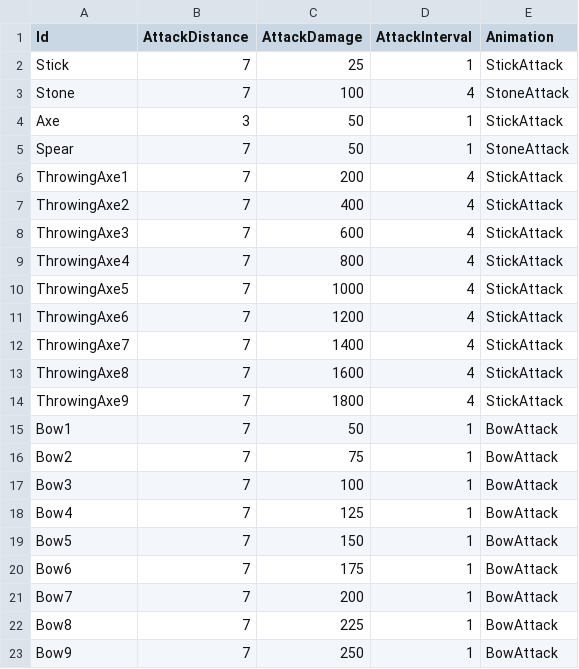
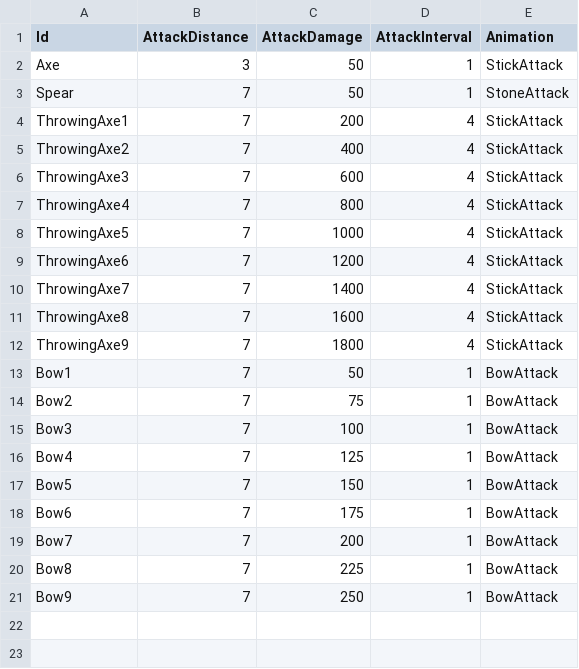
Before and after one commit to KonstantKuz/JurassicWorld, a CSV file: Assets/Resources/Configs/Weapons.csv, drawn as a sheet.

```diff
--- a/Assets/Resources/Configs/Weapons.csv
+++ b/Assets/Resources/Configs/Weapons.csv
@@ -1,4 +1,2 @@
 Id,AttackDistance,AttackDamage,AttackInterval,Animation
-Stick,7,25,1,StickAttack
-Stone,7,100,4,StoneAttack
 Axe,3,50,1,StickAttack
```
Also changed, not shown: 4 other files.
